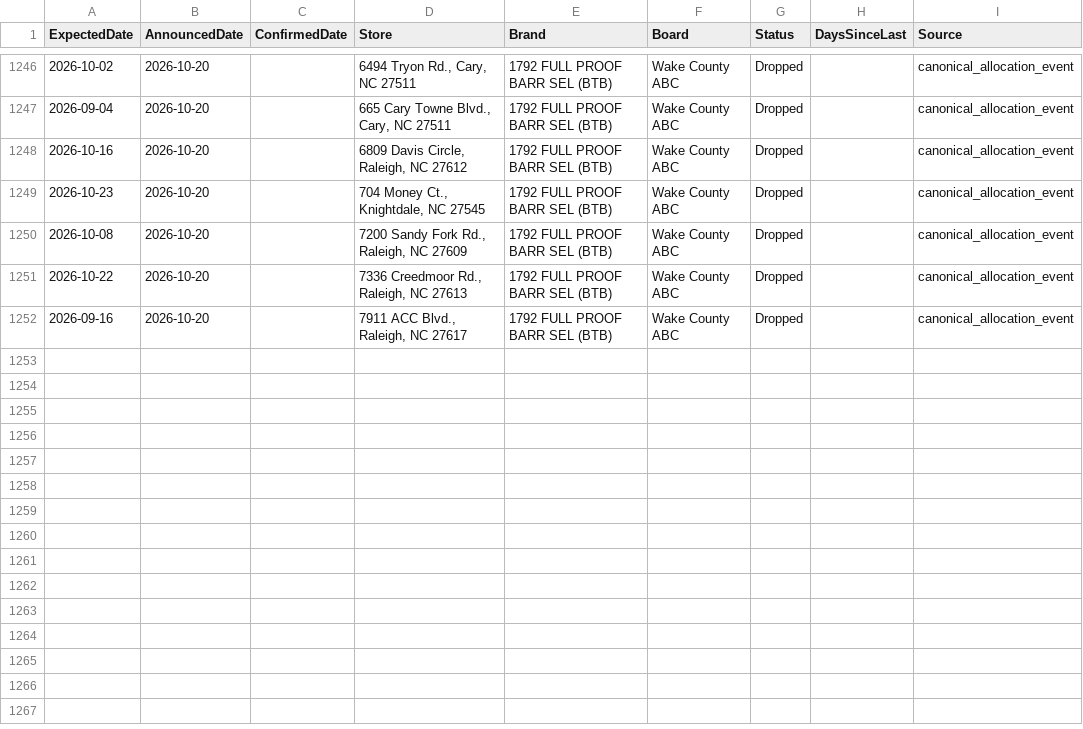
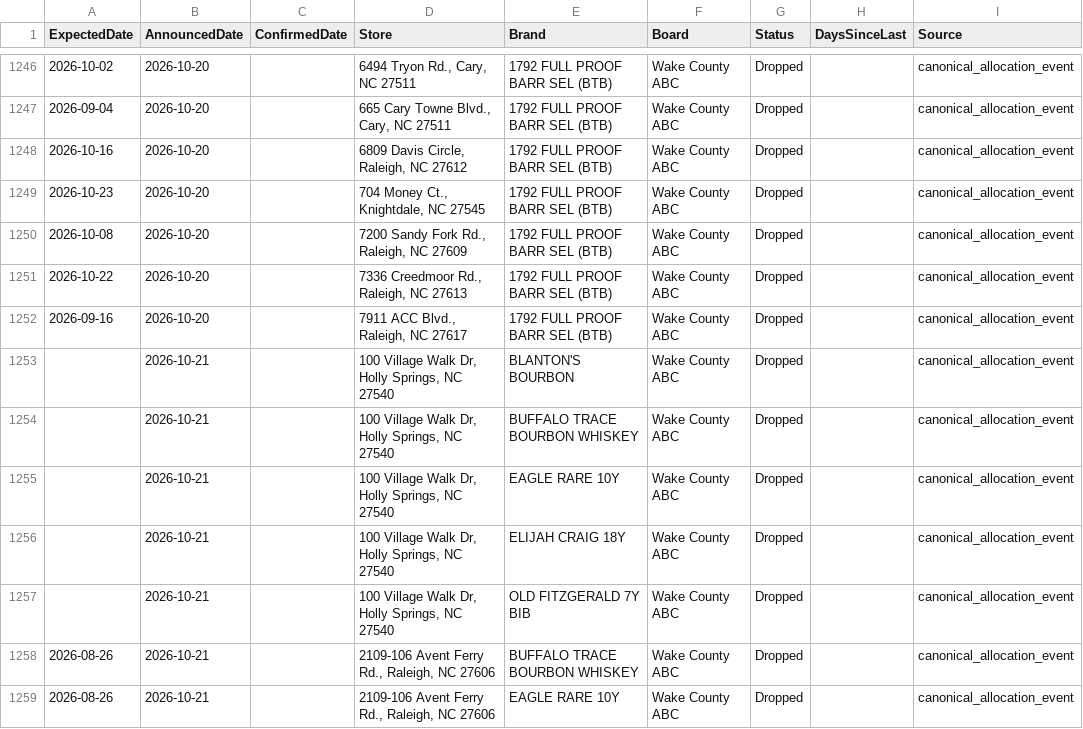
Before and after one commit to bourbonhunter/bourbon-pourcast-frontend, a CSV file: drop_tracker.csv, drawn as a sheet; only a part is shown, gaps mark what is left out; the diff names each change by its address in the sheet, - before the commit and + after, or states it on an @@ line.

```diff
--- a/drop_tracker.csv
+++ b/drop_tracker.csv
+row 1253:  | 2026-10-21 |  | 100 Village Walk Dr, Holly Springs, NC 27540 | BLANTON'S BOURBON | Wake County ABC | Dropped |  | canonical_allocation_event
+row 1254:  | 2026-10-21 |  | 100 Village Walk Dr, Holly Springs, NC 27540 | BUFFALO TRACE BOURBON WHISKEY | Wake County ABC | Dropped |  | canonical_allocation_event
+row 1255:  | 2026-10-21 |  | 100 Village Walk Dr, Holly Springs, NC 27540 | EAGLE RARE 10Y | Wake County ABC | Dropped |  | canonical_allocation_event
+row 1256:  | 2026-10-21 |  | 100 Village Walk Dr, Holly Springs, NC 27540 | ELIJAH CRAIG 18Y | Wake County ABC | Dropped |  | canonical_allocation_event
+row 1257:  | 2026-10-21 |  | 100 Village Walk Dr, Holly Springs, NC 27540 | OLD FITZGERALD 7Y BIB | Wake County ABC | Dropped |  | canonical_allocation_event
+row 1258: 2026-08-26 | 2026-10-21 |  | 2109-106 Avent Ferry Rd., Raleigh, NC 27606 | BUFFALO TRACE BOURBON WHISKEY | Wake County ABC | Dropped |  | canonical_allocation_event
+row 1259: 2026-08-26 | 2026-10-21 |  | 2109-106 Avent Ferry Rd., Raleigh, NC 27606 | EAGLE RARE 10Y | Wake County ABC | Dropped |  | canonical_allocation_event
```
Also changed, not shown: drop_history.csv, 6 other files.
